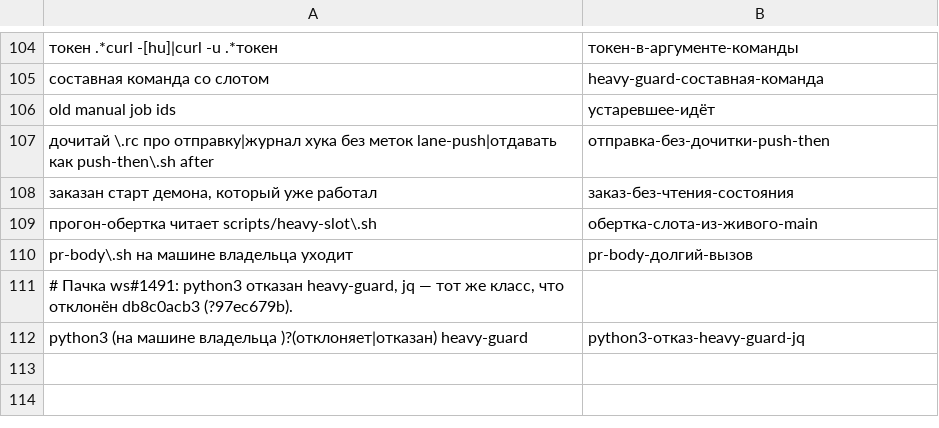
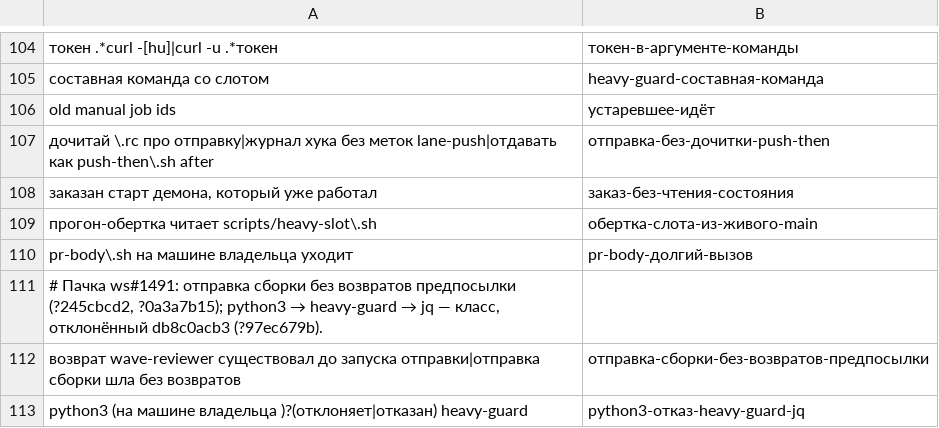
Before and after one commit to PRO-Robotech/kacho-workspace, a TSV file: scripts/lessons/aliases.tsv, drawn as a sheet; only a part is shown, gaps mark what is left out.

Commit message:
#1491 aliases.tsv: два урока отправки сборки без возвратов предпосылки — один класс

```diff
--- a/scripts/lessons/aliases.tsv
+++ b/scripts/lessons/aliases.tsv
@@ -110,3 +110,4 @@ old manual job ids	устаревшее-идёт
 pr-body\.sh на машине владельца уходит	pr-body-долгий-вызов
-# Пачка ws#1491: python3 отказан heavy-guard, jq — тот же класс, что отклонён db8c0acb3 (?97ec679b).
+# Пачка ws#1491: отправка сборки без возвратов предпосылки (?245cbcd2, ?0a3a7b15); python3 → heavy-guard → jq — класс, отклонённый db8c0acb3 (?97ec679b).
+возврат wave-reviewer существовал до запуска отправки|отправка сборки шла без возвратов	отправка-сборки-без-возвратов-предпосылки
 python3 (на машине владельца )?(отклоняет|отказан) heavy-guard	python3-отказ-heavy-guard-jq
```
